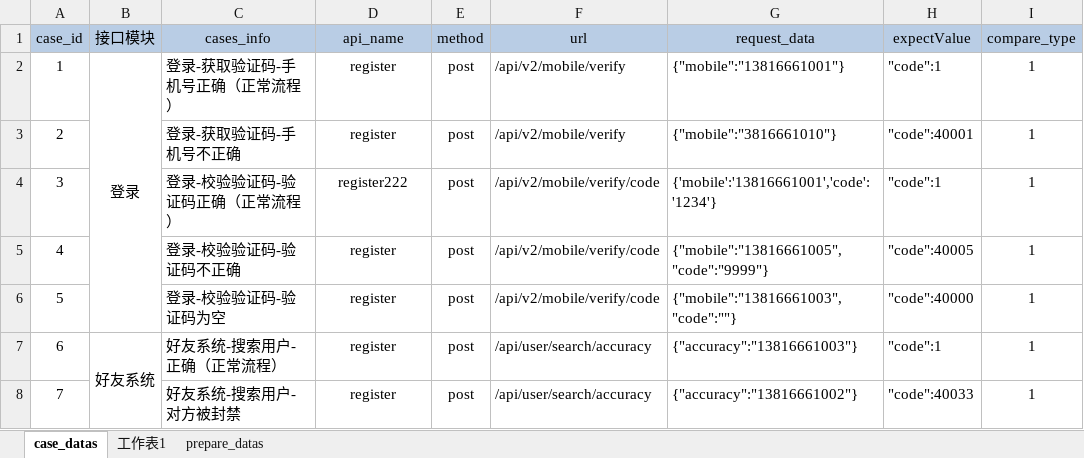
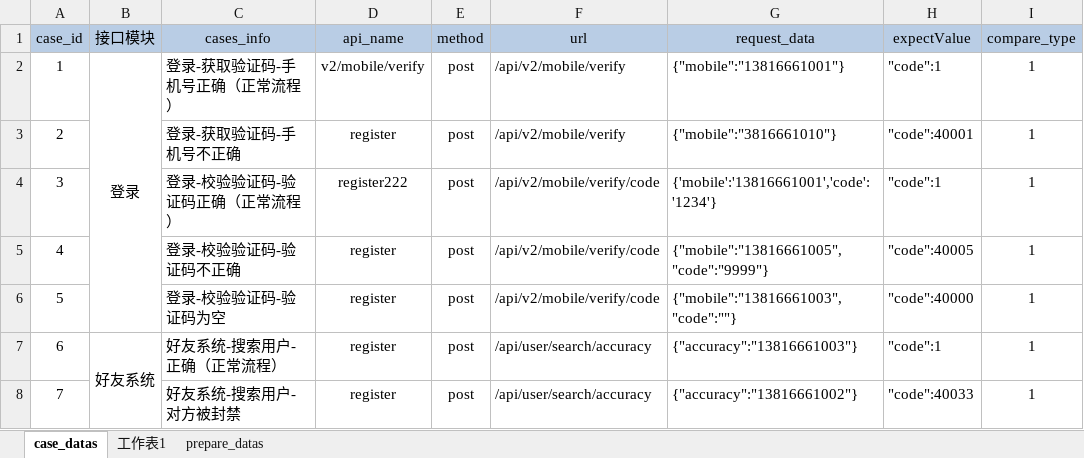
Before and after one commit to zhouweisong/jm_api_py_test, an Excel workbook: TestDatas/jm_api_info.xlsx, sheet case_datas, drawn as a sheet; only a part is shown; values as stored, in another font and other column widths than the file's, no borders; the diff names each change by its address in the sheet, - before the commit and + after, or states it on an @@ line.

Commit message:
修改 jm_api_info

```diff
--- a/TestDatas/jm_api_info.xlsx (sheet case_datas)
+++ b/TestDatas/jm_api_info.xlsx (sheet case_datas)
-D2 (api_name): register
+D2 (api_name): v2/mobile/verify
```
Also changed, not shown: sheet prepare_datas, 1 other file.
